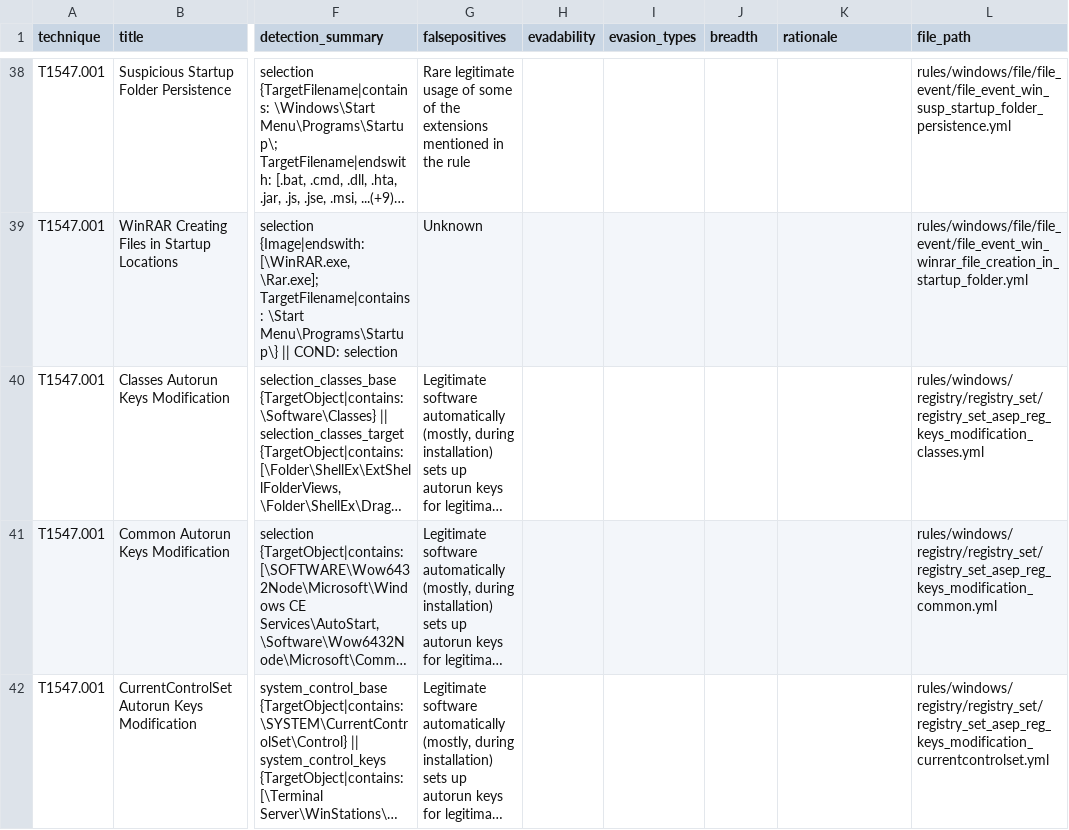
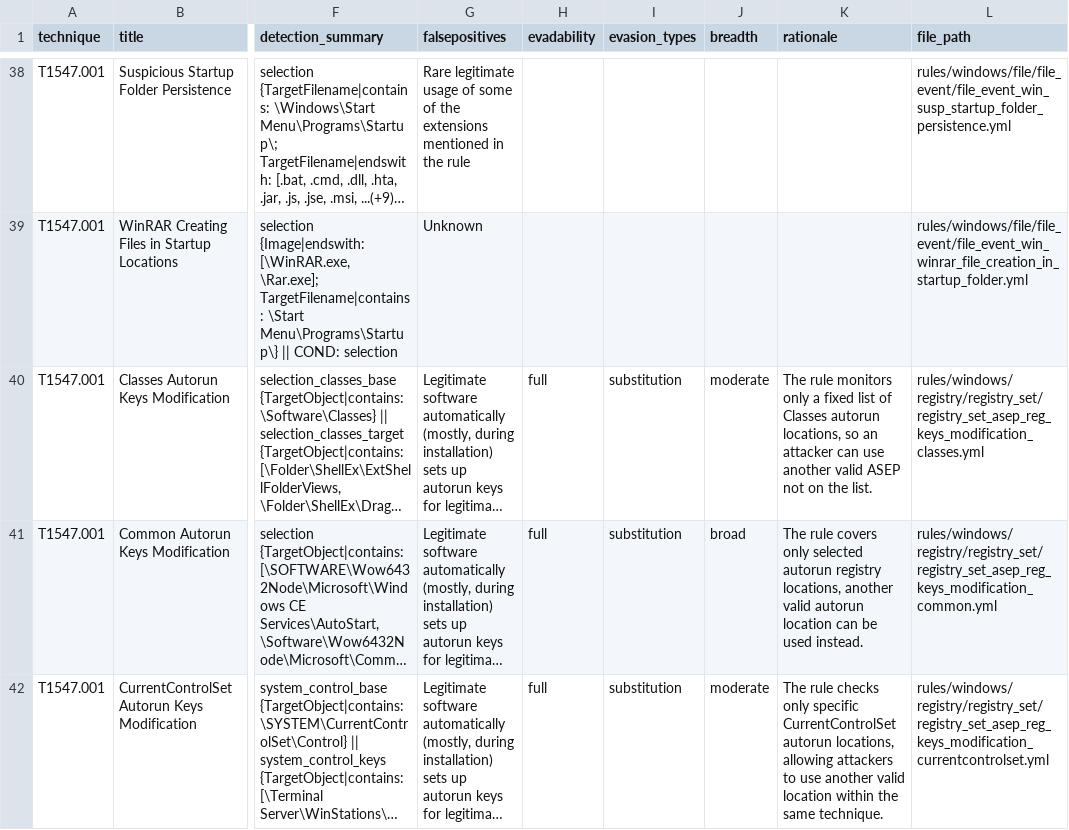
Before and after one commit to satyavardhan912/sigma-evasion-thesis, a CSV file: data/classification_sheet.csv, drawn as a sheet; only a part is shown, gaps mark what is left out; long unchanged cells end in …; the diff covers the shown part only; the diff names each change by its address in the sheet, - before the commit and + after, or states it on an @@ line.

Commit message:
Classify registry batch 1 (rules 0-9): evadability, evasion types, breadth

```diff
--- a/data/classification_sheet.csv
+++ b/data/classification_sheet.csv
-H40:H42 (evadability): (empty)
+H40:H42 (evadability): full
-I40:I42 (evasion_types): (empty)
+I40:I42 (evasion_types): substitution
-J40 (breadth): (empty)
+J40 (breadth): moderate
-K40 (rationale): (empty)
+K40 (rationale): The rule monitors only a fixed list of Classes autorun locations, so an attacker can use another valid ASEP not on the list.
-J41 (breadth): (empty)
+J41 (breadth): broad
-K41 (rationale): (empty)
+K41 (rationale): The rule covers only selected autorun registry locations, another valid autorun location can be used instead.
-J42 (breadth): (empty)
+J42 (breadth): moderate
-K42 (rationale): (empty)
+K42 (rationale): The rule checks only specific CurrentControlSet autorun locations, allowing attackers to use another valid location within the same technique.
```
Also changed, not shown: 26 edited cells elsewhere in this file, 1 other file.
